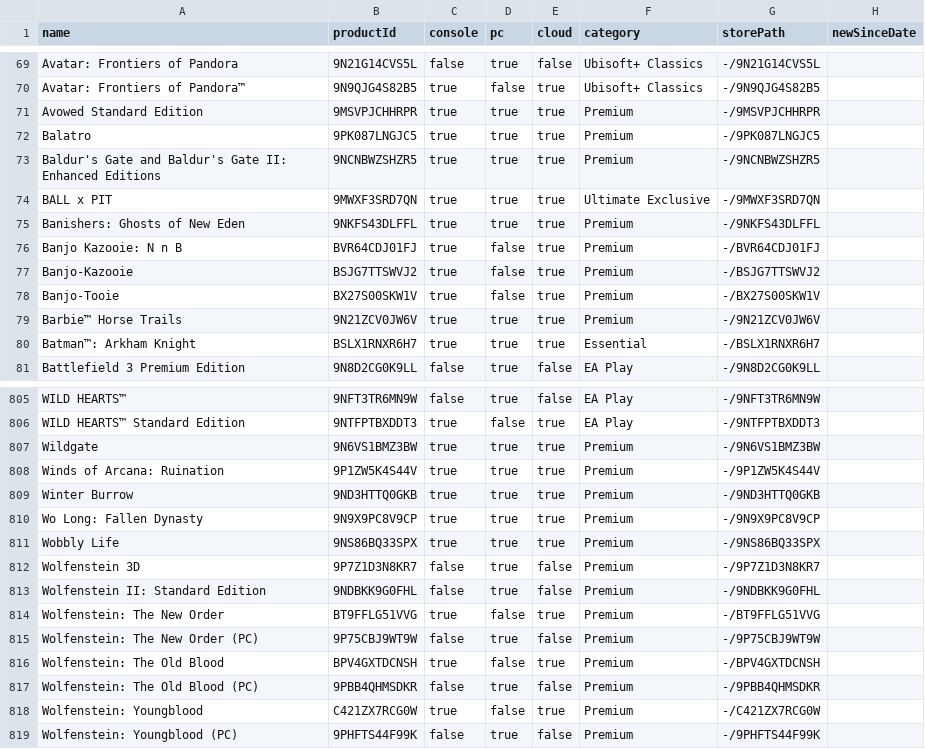
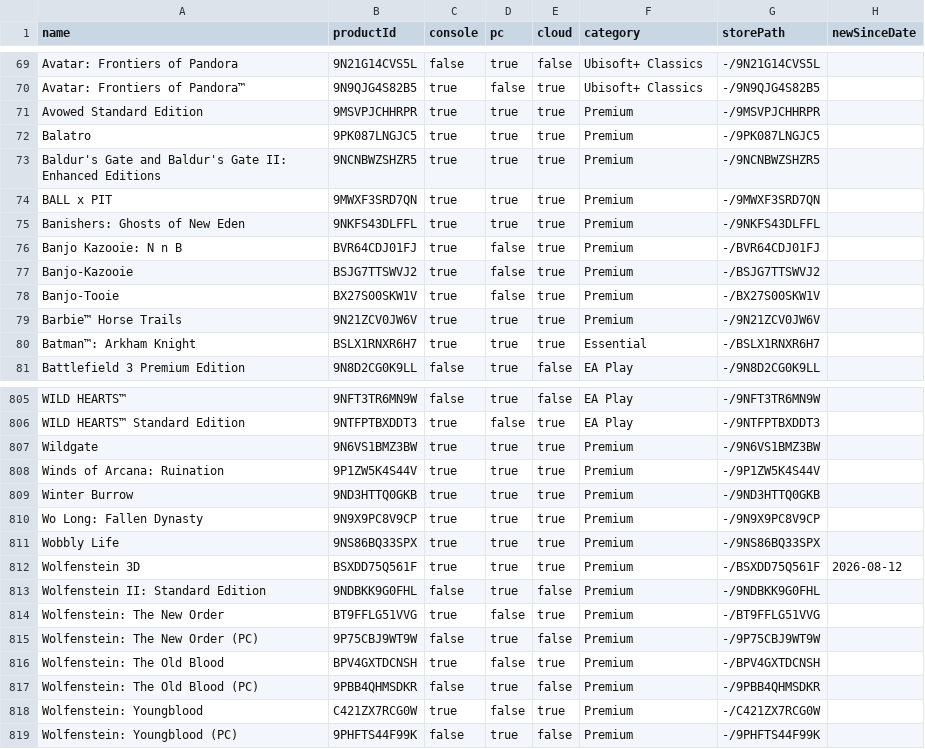
Before and after one commit to ninnex/xbox-gamepass-only-ultimate, a CSV file: data/ultimate.csv, drawn as a sheet; only a part is shown, gaps mark what is left out.

```diff
--- a/data/ultimate.csv
+++ b/data/ultimate.csv
@@ -73,3 +73,3 @@ Balatro,9PK087LNGJC5,true,true,true,Premium,-/9PK087LNGJC5,
 Baldur's Gate and Baldur's Gate II: Enhanced Editions,9NCNBWZSHZR5,true,true,true,Premium,-/9NCNBWZSHZR5,
-BALL x PIT,9MWXF3SRD7QN,true,true,true,Ultimate Exclusive,-/9MWXF3SRD7QN,
+BALL x PIT,9MWXF3SRD7QN,true,true,true,Premium,-/9MWXF3SRD7QN,
 Banishers: Ghosts of New Eden,9NKFS43DLFFL,true,true,true,Premium,-/9NKFS43DLFFL,
@@ -811,3 +811,3 @@ Wo Long: Fallen Dynasty,9N9X9PC8V9CP,true,true,true,Premium,-/9N9X9PC8V9CP,
 Wobbly Life,9NS86BQ33SPX,true,true,true,Premium,-/9NS86BQ33SPX,
-Wolfenstein 3D,9P7Z1D3N8KR7,false,true,false,Premium,-/9P7Z1D3N8KR7,
+Wolfenstein 3D,BSXDD75Q561F,true,true,true,Premium,-/BSXDD75Q561F,2026-08-12
 Wolfenstein II: Standard Edition,9NDBKK9G0FHL,false,true,false,Premium,-/9NDBKK9G0FHL,
```
Also changed, not shown: data/premium.csv, data/ultimate-exclusive.csv, 2 other files.
